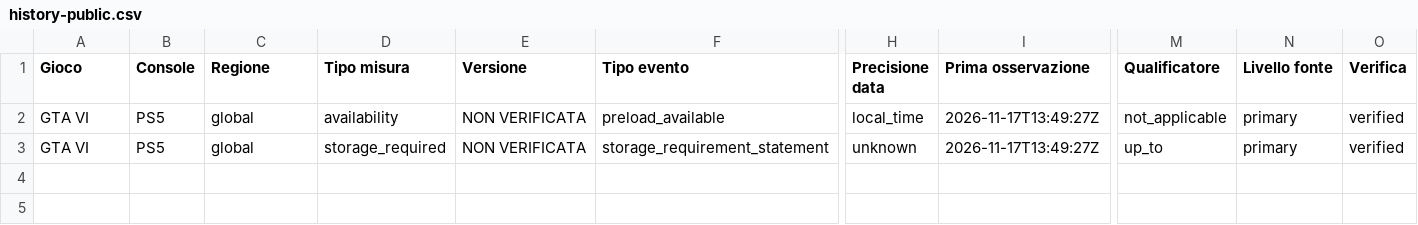
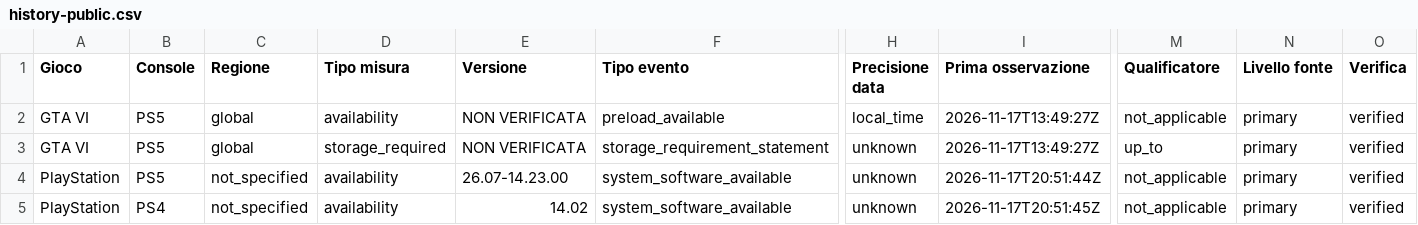
Before and after one commit to xFederiko11/federiko-gta-playstation-bot, a CSV file: history-public.csv, drawn as a sheet; only a part is shown, gaps mark what is left out; rows hold the shown columns only; the diff names each change by its address in the sheet, - before the commit and + after, or states it on an @@ line.

```diff
--- a/history-public.csv
+++ b/history-public.csv
+row 4: PlayStation | PS5 | not_specified | availability | 26.07-14.23.00 | system_software_available | unknown | 2026-11-17T20:51:44Z | not_applicable | primary | verified
+row 5: PlayStation | PS4 | not_specified | availability | 14.02 | system_software_available | unknown | 2026-11-17T20:51:45Z | not_applicable | primary | verified
```
Also changed, not shown: 3 other files.
